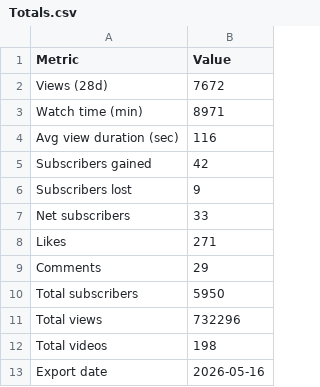
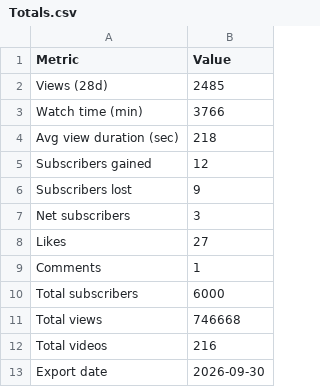
Before and after one commit to 12TribesofIsrael/youtubeoptermizer, a CSV file: analytics/post-optimization/Totals.csv, drawn as a sheet.

```diff
--- a/analytics/post-optimization/Totals.csv
+++ b/analytics/post-optimization/Totals.csv
@@ -1,13 +1,13 @@
 Metric,Value
-Views (28d),7672
-Watch time (min),8971
-Avg view duration (sec),116
-Subscribers gained,42
+Views (28d),2485
+Watch time (min),3766
+Avg view duration (sec),218
+Subscribers gained,12
 Subscribers lost,9
-Net subscribers,33
-Likes,271
-Comments,29
-Total subscribers,5950
-Total views,732296
-Total videos,198
-Export date,2026-05-16
+Net subscribers,3
+Likes,27
+Comments,1
+Total subscribers,6000
+Total views,746668
+Total videos,216
+Export date,2026-09-30
```
Also changed, not shown: analytics/post-optimization/Chart data.csv, analytics/post-optimization/Table data.csv, 9 other files.
